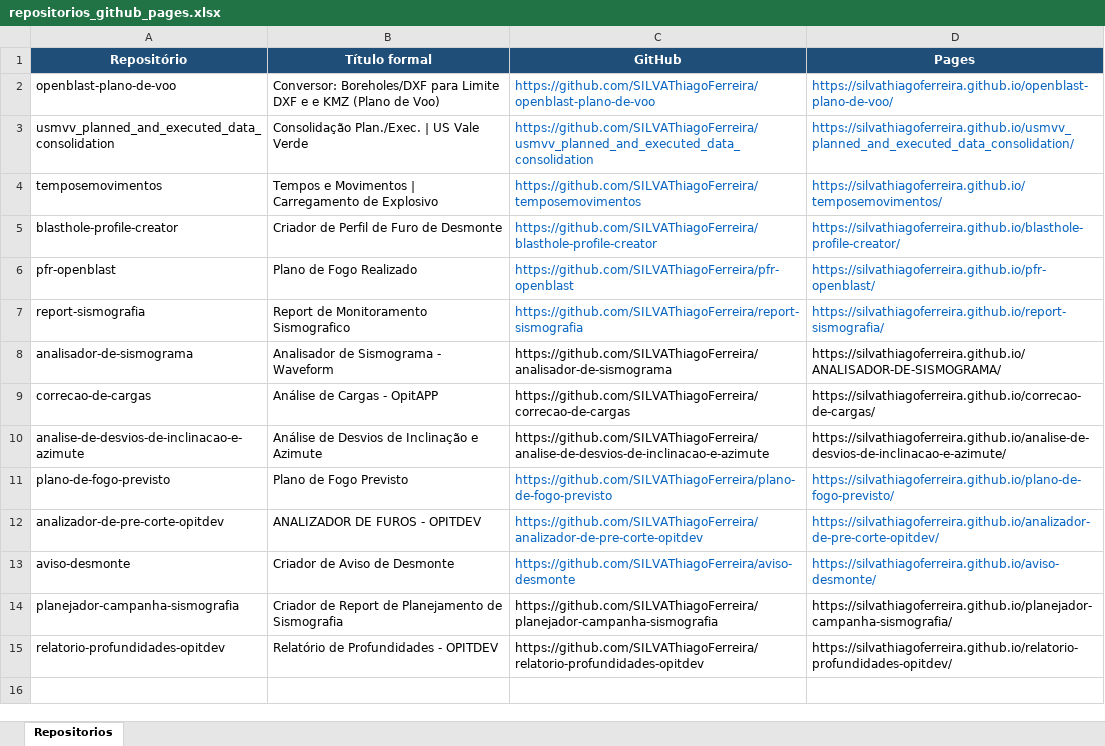
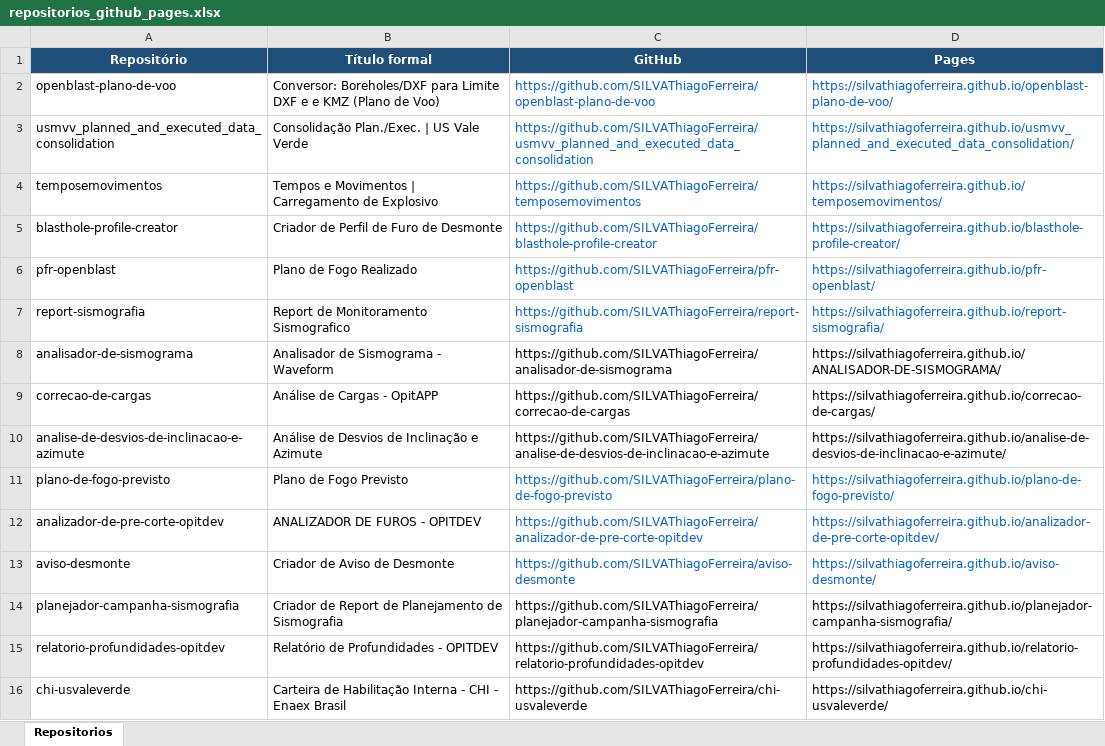
Before and after one commit to SILVAThiagoFerreira/openblast, an Excel workbook: input/repositorios_github_pages.xlsx, sheet Repositorios, drawn as a sheet; values as stored, in another font and other column widths than the file's, no borders; the diff names each change by its address in the sheet, - before the commit and + after, or states it on an @@ line.

```diff
--- a/input/repositorios_github_pages.xlsx (sheet Repositorios)
+++ b/input/repositorios_github_pages.xlsx (sheet Repositorios)
+row 16: chi-usvaleverde | Carteira de Habilitação Interna - CHI - Enaex Brasil | https://github.com/SILVAThiagoFerreira/chi-usvaleverde | https://silvathiagoferreira.github.io/chi-usvaleverde/
```
Also changed, not shown: 12 other files.
